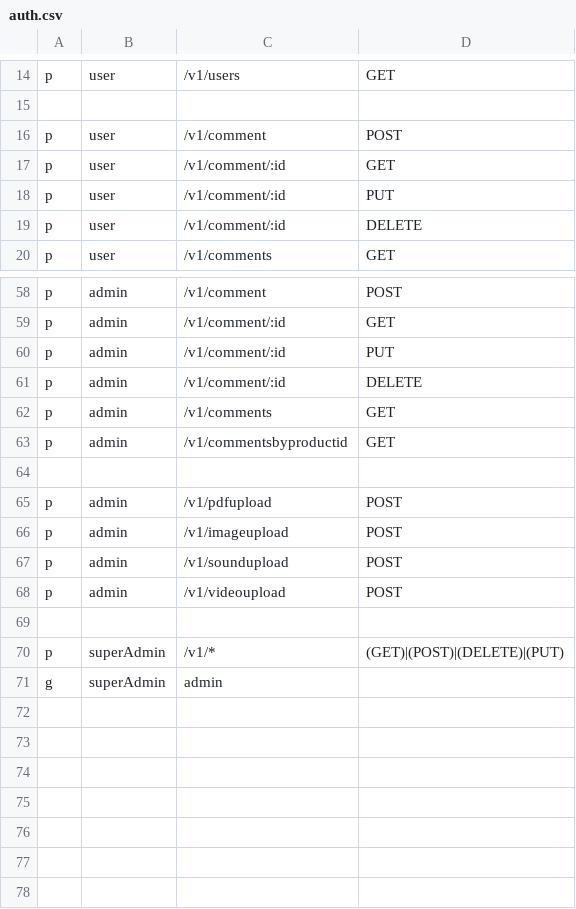
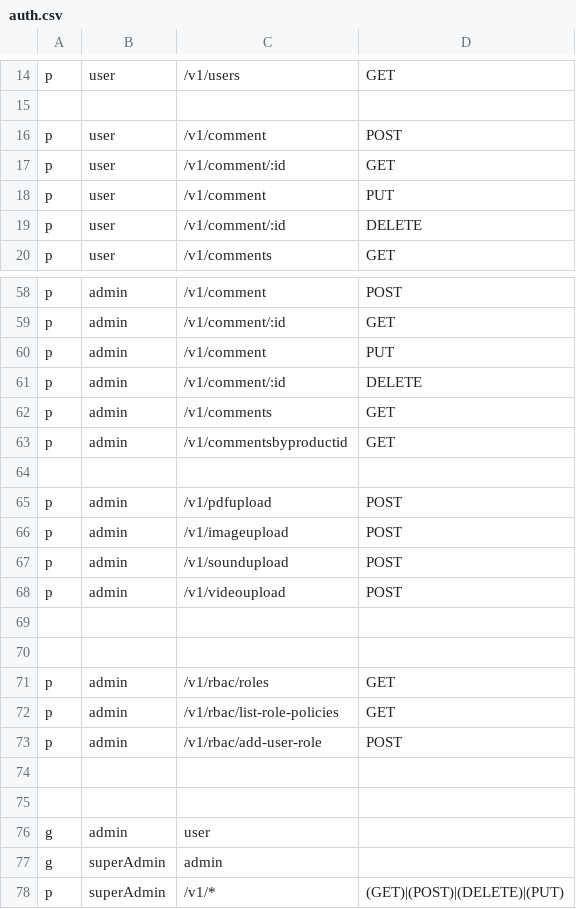
Before and after one commit to OybekMD/wcrm, a CSV file: api-gateway/config/auth.csv, drawn as a sheet; only a part is shown, gaps mark what is left out.

```diff
--- a/api-gateway/config/auth.csv
+++ b/api-gateway/config/auth.csv
@@ -17,3 +17,3 @@ p, user, /v1/comment, POST
 p, user, /v1/comment/:id, GET
-p, user, /v1/comment/:id, PUT
+p, user, /v1/comment, PUT
 p, user, /v1/comment/:id, DELETE
@@ -59,3 +59,3 @@ p, admin, /v1/comment, POST
 p, admin, /v1/comment/:id, GET
-p, admin, /v1/comment/:id, PUT
+p, admin, /v1/comment, PUT
 p, admin, /v1/comment/:id, DELETE
@@ -69,3 +69,10 @@ p, admin, /v1/videoupload, POST
 
+
+p, admin, /v1/rbac/roles, GET
+p, admin, /v1/rbac/list-role-policies, GET
+p, admin, /v1/rbac/add-user-role, POST
+
+
+g, admin, user,
+g, superAdmin, admin,
 p, superAdmin, /v1/*, (GET)|(POST)|(DELETE)|(PUT)
-g, superAdmin, admin,
```
Also changed, not shown: 13 other files.
